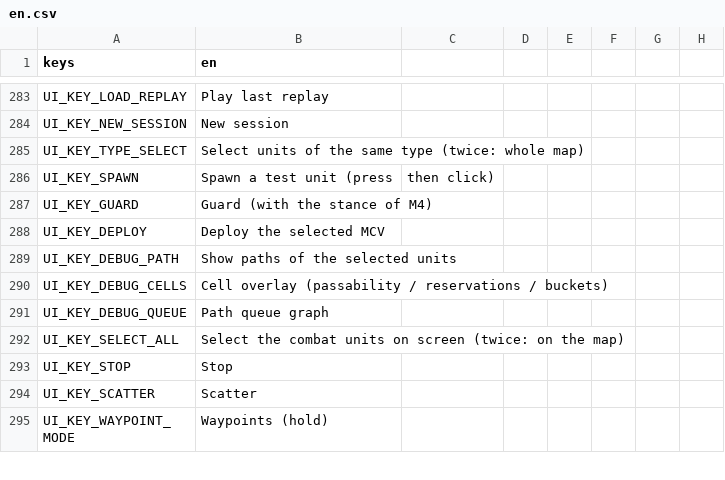
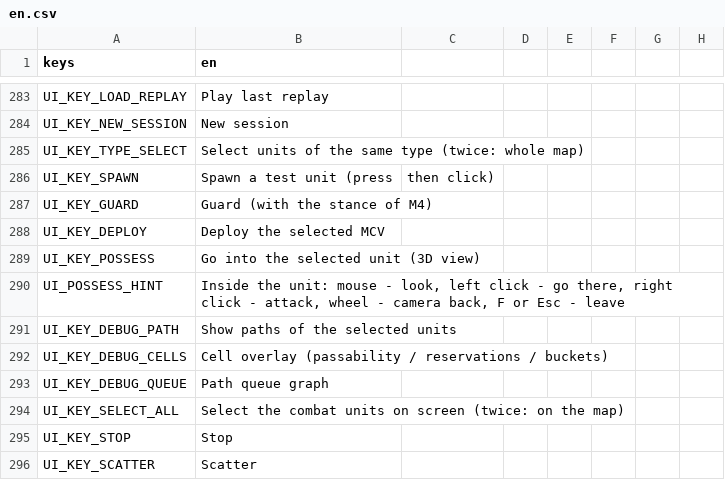
Before and after one commit to MidoMiddle/Red-Alert-2-godot-muiltiplayer-not-original, a CSV file: game/localization/en.csv, drawn as a sheet; only a part is shown, gaps mark what is left out; the shorter side is filled out with more unchanged rows.

```diff
--- a/game/localization/en.csv
+++ b/game/localization/en.csv
@@ -288,2 +288,4 @@ UI_KEY_GUARD,Guard (with the stance of M4)
 UI_KEY_DEPLOY,Deploy the selected MCV
+UI_KEY_POSSESS,Go into the selected unit (3D view)
+UI_POSSESS_HINT,"Inside the unit: mouse - look, left click - go there, right click - attack, wheel - camera back, F or Esc - leave"
 UI_KEY_DEBUG_PATH,Show paths of the selected units
```
Also changed, not shown: 7 other files.
